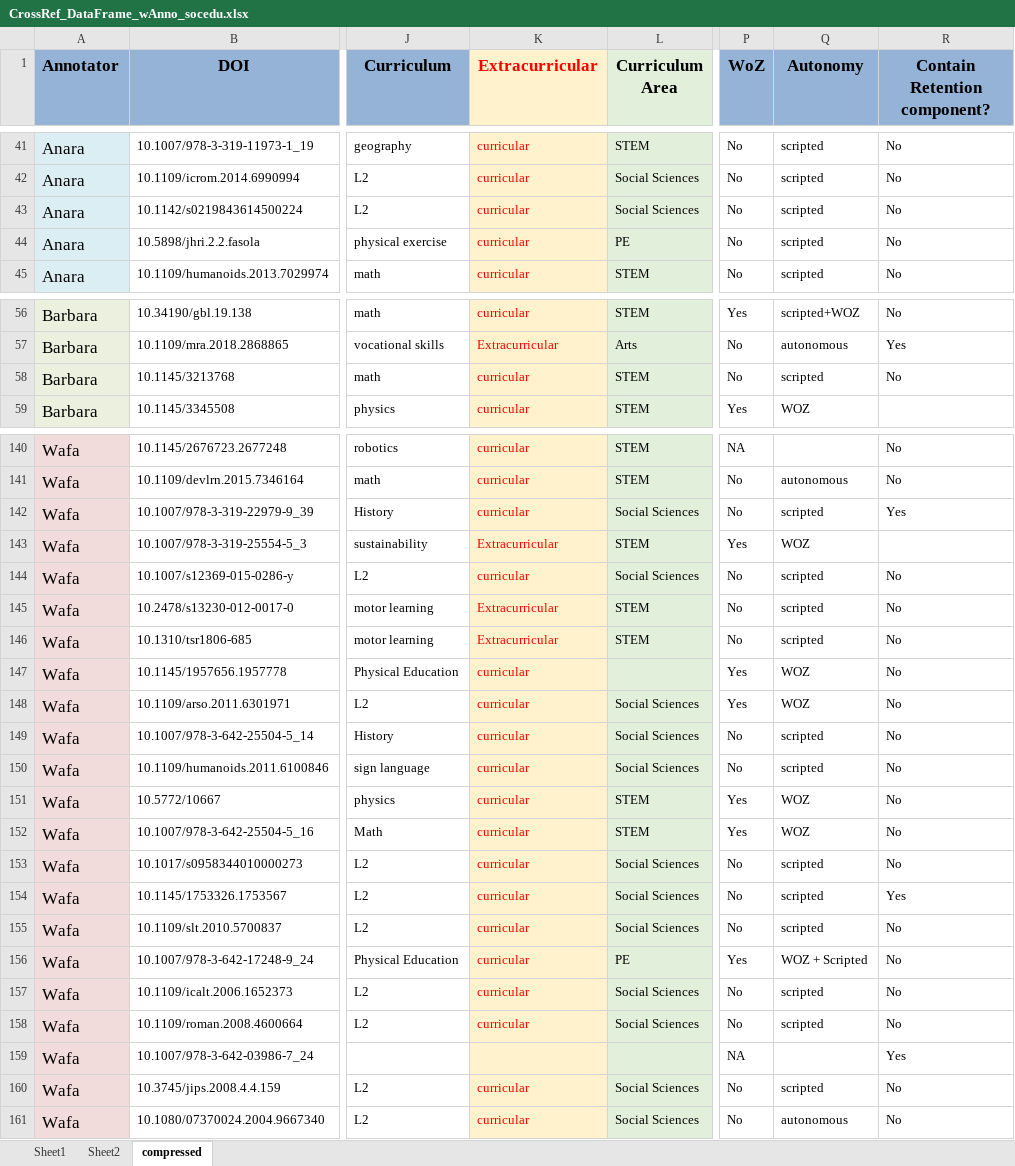
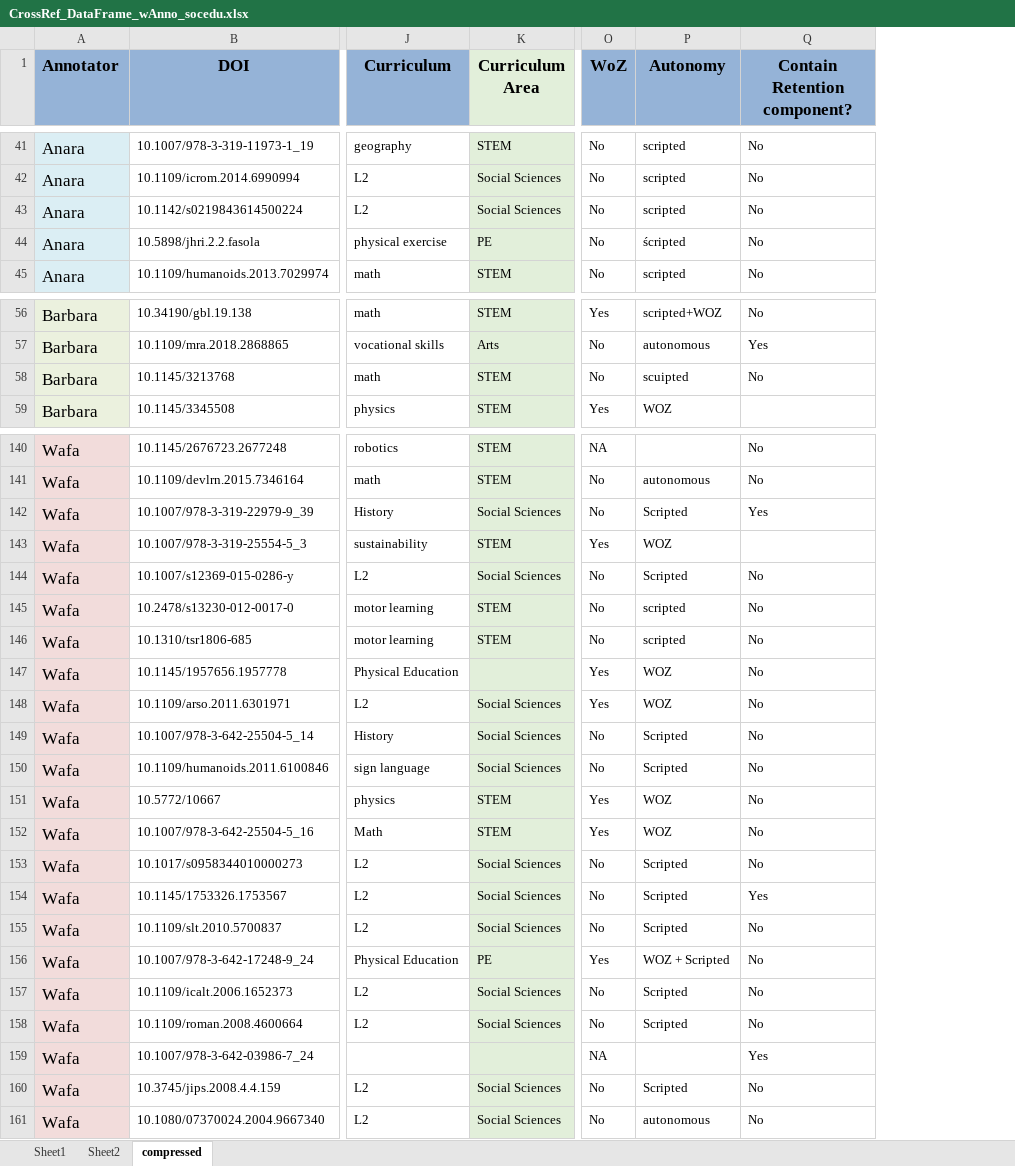
Before and after one commit to anaraSandy/streamlit-example, an Excel workbook: CrossRef_DataFrame_wAnno_socedu.xlsx, sheet compressed, drawn as a sheet; only a part is shown, gaps mark what is left out; values as stored, in another font and other column widths than the file's, no borders; removed rows and columns are numbered as before the commit, all else as after; the diff names each change by its address in the sheet, - before the commit and + after, or states it on an @@ line.

```diff
--- a/CrossRef_DataFrame_wAnno_socedu.xlsx (sheet compressed)
+++ b/CrossRef_DataFrame_wAnno_socedu.xlsx (sheet compressed)
-column K (Extracurricular), rows 41-45: all curricular; rows 56-59: curricular | Extracurricular | curricular | curricular; rows 140-161: curricular | curricular | curricular | Extracurricular | curricular | Extracurricular | Extracurricular | curricular | curricular | curricular | curricular | curricular | curricular | curricular | curricular | curricular | curricular | curricular | curricular |  | curricular | curricular
-P44 (Autonomy): scripted
+P44 (Autonomy): ścripted
-P58 (Autonomy): scripted
+P58 (Autonomy): scuipted
-P142 (Autonomy): scripted
+P142 (Autonomy): Scripted
-P144 (Autonomy): scripted
+P144 (Autonomy): Scripted
-P149:P150 (Autonomy): scripted
+P149:P150 (Autonomy): Scripted
-P153:P155 (Autonomy): scripted
+P153:P155 (Autonomy): Scripted
-P157:P158 (Autonomy): scripted
+P157:P158 (Autonomy): Scripted
-P160 (Autonomy): scripted
+P160 (Autonomy): Scripted
```
Also changed, not shown: 49 other files.
